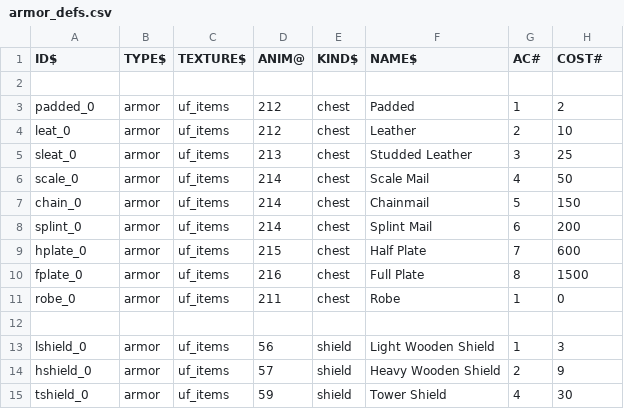
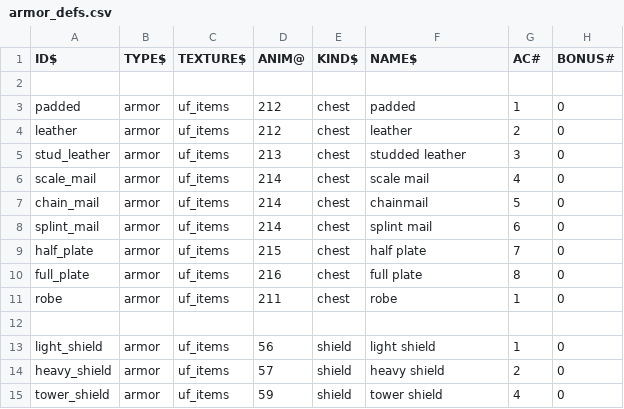
Before and after one commit to wolf81/despair, a CSV file: dat/armor_defs.csv, drawn as a sheet.

```diff
--- a/dat/armor_defs.csv
+++ b/dat/armor_defs.csv
@@ -1,15 +1,15 @@
-ID$       |TYPE$ |TEXTURE$ |ANIM@ |KIND$  |NAME$               |AC# |COST# |
+ID$          |TYPE$ |TEXTURE$ |ANIM@ |KIND$  |NAME$           |AC# |BONUS# |
 
-padded_0  |armor |uf_items |212   |chest  |Padded              |1   |2     |
-leat_0    |armor |uf_items |212   |chest  |Leather             |2   |10    |
-sleat_0   |armor |uf_items |213   |chest  |Studded Leather     |3   |25    |
-scale_0   |armor |uf_items |214   |chest  |Scale Mail          |4   |50    |
-chain_0   |armor |uf_items |214   |chest  |Chainmail           |5   |150   |
-splint_0  |armor |uf_items |214   |chest  |Splint Mail         |6   |200   |
-hplate_0  |armor |uf_items |215   |chest  |Half Plate          |7   |600   |
-fplate_0  |armor |uf_items |216   |chest  |Full Plate          |8   |1500  |
-robe_0    |armor |uf_items |211   |chest  |Robe                |1   |0     |
+padded       |armor |uf_items |212   |chest  |padded          |1   |0      |
+leather      |armor |uf_items |212   |chest  |leather         |2   |0      |
+stud_leather |armor |uf_items |213   |chest  |studded leather |3   |0      |
+scale_mail   |armor |uf_items |214   |chest  |scale mail      |4   |0      |
+chain_mail   |armor |uf_items |214   |chest  |chainmail       |5   |0      |
+splint_mail  |armor |uf_items |214   |chest  |splint mail     |6   |0      |
+half_plate   |armor |uf_items |215   |chest  |half plate      |7   |0      |
+full_plate   |armor |uf_items |216   |chest  |full plate      |8   |0      |
+robe         |armor |uf_items |211   |chest  |robe            |1   |0      |
 
-lshield_0 |armor |uf_items |56    |shield |Light Wooden Shield |1   |3     |
-hshield_0 |armor |uf_items |57    |shield |Heavy Wooden Shield |2   |9     |
-tshield_0 |armor |uf_items |59    |shield |Tower Shield        |4   |30    |
+light_shield |armor |uf_items |56    |shield |light shield    |1   |0      |
+heavy_shield |armor |uf_items |57    |shield |heavy shield    |2   |0      |
+tower_shield |armor |uf_items |59    |shield |tower shield    |4   |0      |
```
Also changed, not shown: dat/npc_defs.csv, dat/pc_defs.csv, 3 other files.
